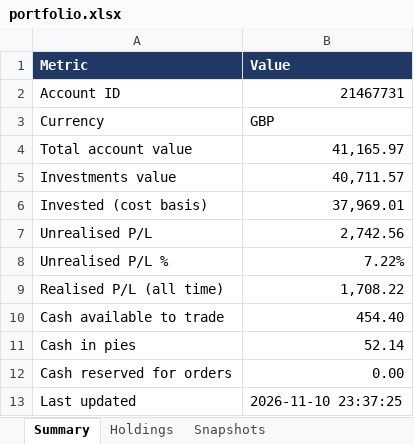
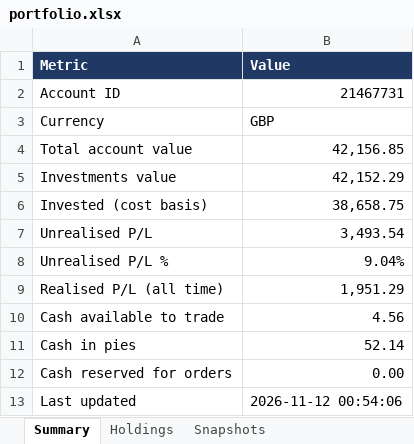
Before and after one commit to hivan04/portfolio-manager, an Excel workbook: portfolio.xlsx, sheet Summary, drawn as a sheet; values as stored, in another font and other column widths than the file's, no borders; the diff names each change by its address in the sheet, - before the commit and + after, or states it on an @@ line.

```diff
--- a/portfolio.xlsx (sheet Summary)
+++ b/portfolio.xlsx (sheet Summary)
-B4 (Value): 41,165.97
+B4 (Value): 42,156.85
-B5 (Value): 40,711.57
+B5 (Value): 42,152.29
-B6 (Value): 37,969.01
+B6 (Value): 38,658.75
-B7 (Value): 2,742.56
+B7 (Value): 3,493.54
-B8 (Value): 7.22%
+B8 (Value): 9.04%
-B9 (Value): 1,708.22
+B9 (Value): 1,951.29
-B10 (Value): 454.40
+B10 (Value): 4.56
-B13 (Value): 2026-11-10 23:37:25
+B13 (Value): 2026-11-12 00:54:06
```
Also changed, not shown: sheet Holdings, sheet HoldingsSnapshots, sheet Snapshots, 2 other files.
